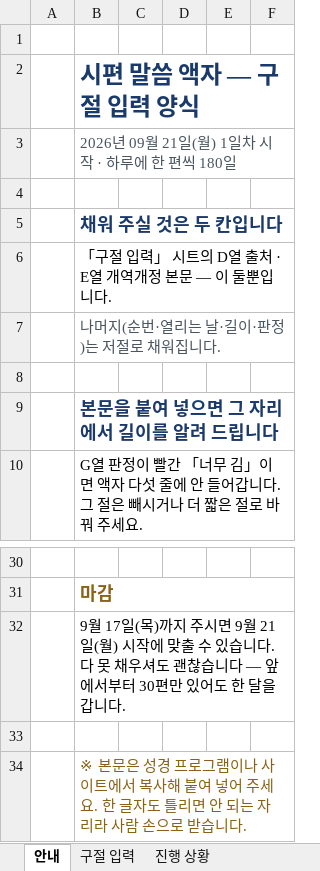
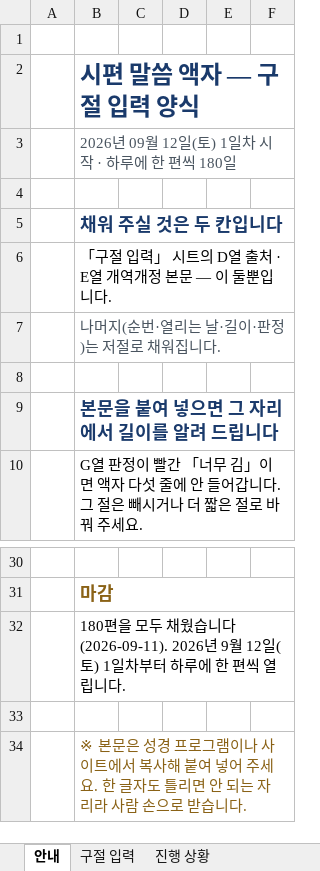
Before and after one commit to sewoongkim1/bible-memorize-church-app-v2, an Excel workbook: psalm/시편말씀액자_구절입력_180.xlsx, sheet 안내, drawn as a sheet; only a part is shown, gaps mark what is left out; values as stored, in another font and other column widths than the file's, no borders; the diff names each change by its address in the sheet, - before the commit and + after, or states it on an @@ line.

```diff
--- a/psalm/시편말씀액자_구절입력_180.xlsx (sheet 안내)
+++ b/psalm/시편말씀액자_구절입력_180.xlsx (sheet 안내)
-B3: 2026년 09월 21일(월) 1일차 시작 · 하루에 한 편씩 180일
+B3: 2026년 09월 12일(토) 1일차 시작 · 하루에 한 편씩 180일
-B32: 9월 17일(목)까지 주시면 9월 21일(월) 시작에 맞출 수 있습니다. 다 못 채우셔도 괜찮습니다 — 앞에서부터 30편만 있어도 한 달을 갑니다.
+B32: 180편을 모두 채웠습니다(2026-09-11). 2026년 9월 12일(토) 1일차부터 하루에 한 편씩 열립니다.
```
Also changed, not shown: sheet 구절 입력, 5 other files.
